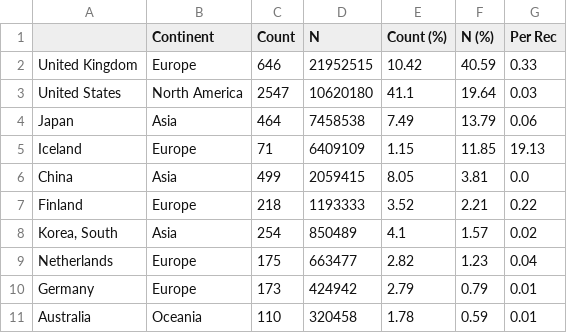
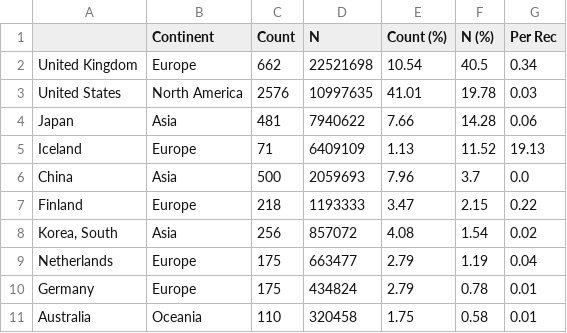
Before and after one commit to crahal/GWASReview, a CSV file: tables/CountryOfRecruitment.csv, drawn as a sheet; only a part is shown; the diff covers the shown part only.

```diff
--- a/tables/CountryOfRecruitment.csv
+++ b/tables/CountryOfRecruitment.csv
@@ -1,11 +1,11 @@
 ,Continent,Count,N,Count (%),N (%),Per Rec
-United Kingdom,Europe,646,21952515,10.42,40.59,0.33
-United States,North America,2547,10620180,41.1,19.64,0.03
-Japan,Asia,464,7458538,7.49,13.79,0.06
-Iceland,Europe,71,6409109,1.15,11.85,19.13
-China,Asia,499,2059415,8.05,3.81,0.0
-Finland,Europe,218,1193333,3.52,2.21,0.22
-"Korea, South",Asia,254,850489,4.1,1.57,0.02
-Netherlands,Europe,175,663477,2.82,1.23,0.04
-Germany,Europe,173,424942,2.79,0.79,0.01
-Australia,Oceania,110,320458,1.78,0.59,0.01
+United Kingdom,Europe,662,22521698,10.54,40.5,0.34
+United States,North America,2576,10997635,41.01,19.78,0.03
+Japan,Asia,481,7940622,7.66,14.28,0.06
+Iceland,Europe,71,6409109,1.13,11.52,19.13
+China,Asia,500,2059693,7.96,3.7,0.0
+Finland,Europe,218,1193333,3.47,2.15,0.22
+"Korea, South",Asia,256,857072,4.08,1.54,0.02
+Netherlands,Europe,175,663477,2.79,1.19,0.04
+Germany,Europe,175,434824,2.79,0.78,0.01
+Australia,Oceania,110,320458,1.75,0.58,0.01
```
Also changed, not shown: 5 added rows, 4 removed rows, 1 moved row and 35 edited cells elsewhere in this file, tables/Authors.csv, tables/Broad_Ancestral_Full.csv, 5 other files.
